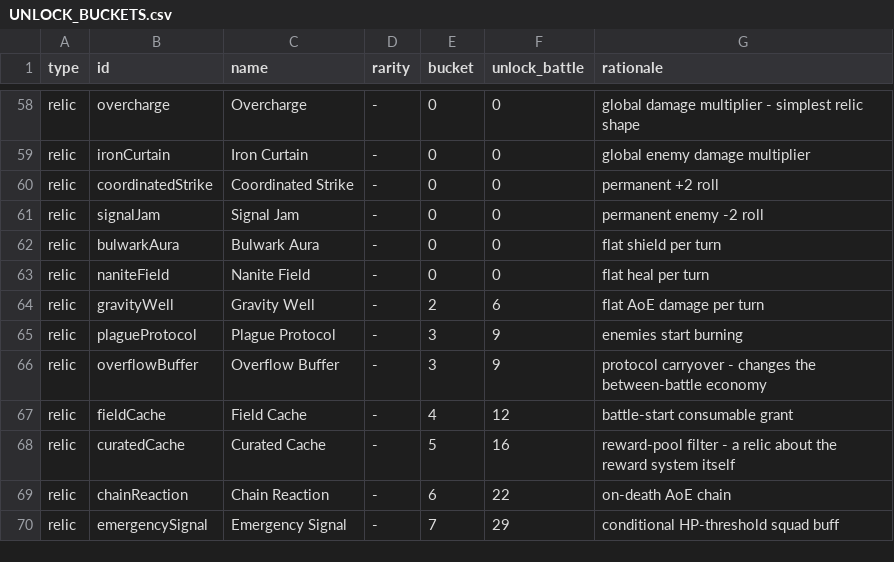
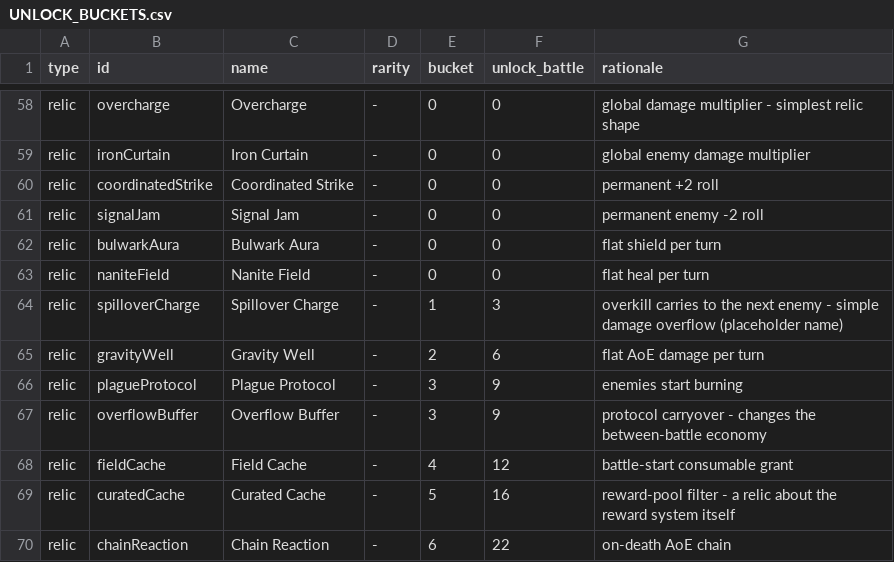
Before and after one commit to mtgmaniac/protocol, a CSV file: docs/UNLOCK_BUCKETS.csv, drawn as a sheet; only a part is shown, gaps mark what is left out; the shorter side is filled out with more unchanged rows; the diff names each change by its address in the sheet, - before the commit and + after, or states it on an @@ line.

```diff
--- a/docs/UNLOCK_BUCKETS.csv
+++ b/docs/UNLOCK_BUCKETS.csv
+row 64: relic | spilloverCharge | Spillover Charge | - | 1 | 3 | overkill carries to the next enemy - simple damage overflow (placeholder name)
```
Also changed, not shown: 8 other files.
